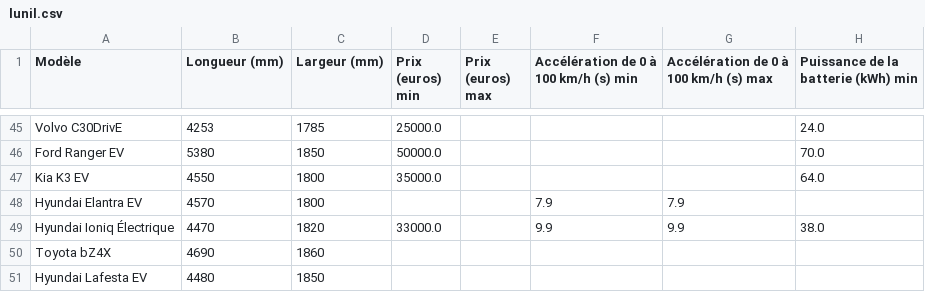
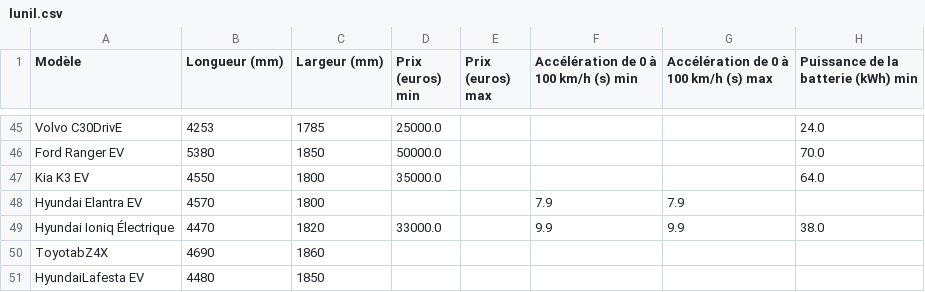
Before and after one commit to lucasartaud/Web_Scraping_Project, a CSV file: lunil.csv, drawn as a sheet; only a part is shown, gaps mark what is left out; the diff names each change by its address in the sheet, - before the commit and + after, or states it on an @@ line.

Commit message:
Correct CSV

```diff
--- a/lunil.csv
+++ b/lunil.csv
-A50 (Modèle): Toyota bZ4X
+A50 (Modèle): ToyotabZ4X
-A51 (Modèle): Hyundai Lafesta EV
+A51 (Modèle): HyundaiLafesta EV
```
